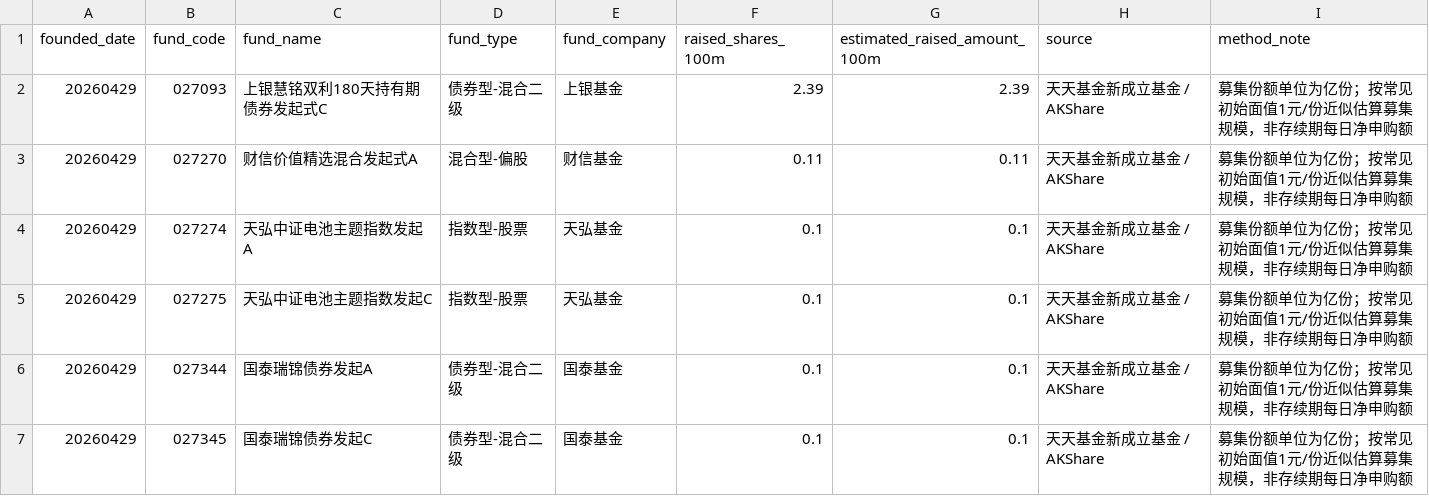
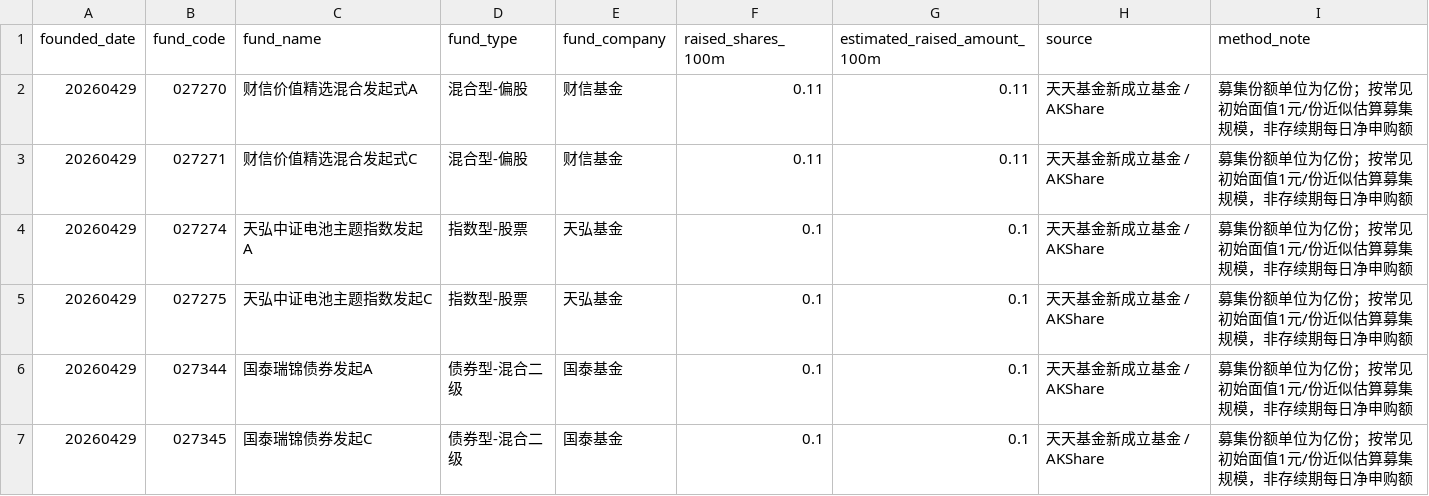
Before and after one commit to littlepeachh/macroscope-dashboard-v7, a CSV file: data/fund_subscription.csv, drawn as a sheet; only a part is shown.

```diff
--- a/data/fund_subscription.csv
+++ b/data/fund_subscription.csv
@@ -1,4 +1,4 @@
 founded_date,fund_code,fund_name,fund_type,fund_company,raised_shares_100m,estimated_raised_amount_100m,source,method_note
-20260429,027093,上银慧铭双利180天持有期债券发起式C,债券型-混合二级,上银基金,2.39,2.39,天天基金新成立基金 / AKShare,募集份额单位为亿份；按常见初始面值1元/份近似估算募集规模，非存续期每日净申购额
 20260429,027270,财信价值精选混合发起式A,混合型-偏股,财信基金,0.11,0.11,天天基金新成立基金 / AKShare,募集份额单位为亿份；按常见初始面值1元/份近似估算募集规模，非存续期每日净申购额
+20260429,027271,财信价值精选混合发起式C,混合型-偏股,财信基金,0.11,0.11,天天基金新成立基金 / AKShare,募集份额单位为亿份；按常见初始面值1元/份近似估算募集规模，非存续期每日净申购额
 20260429,027274,天弘中证电池主题指数发起A,指数型-股票,天弘基金,0.1,0.1,天天基金新成立基金 / AKShare,募集份额单位为亿份；按常见初始面值1元/份近似估算募集规模，非存续期每日净申购额
```
Also changed, not shown: data/macro.csv, 2 other files.
